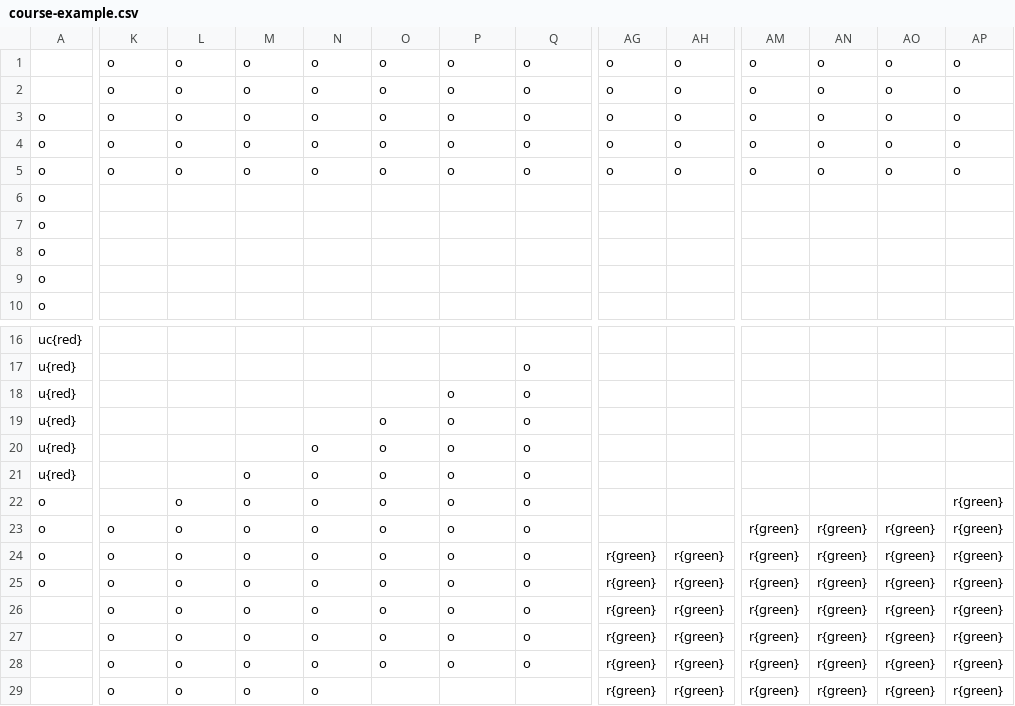
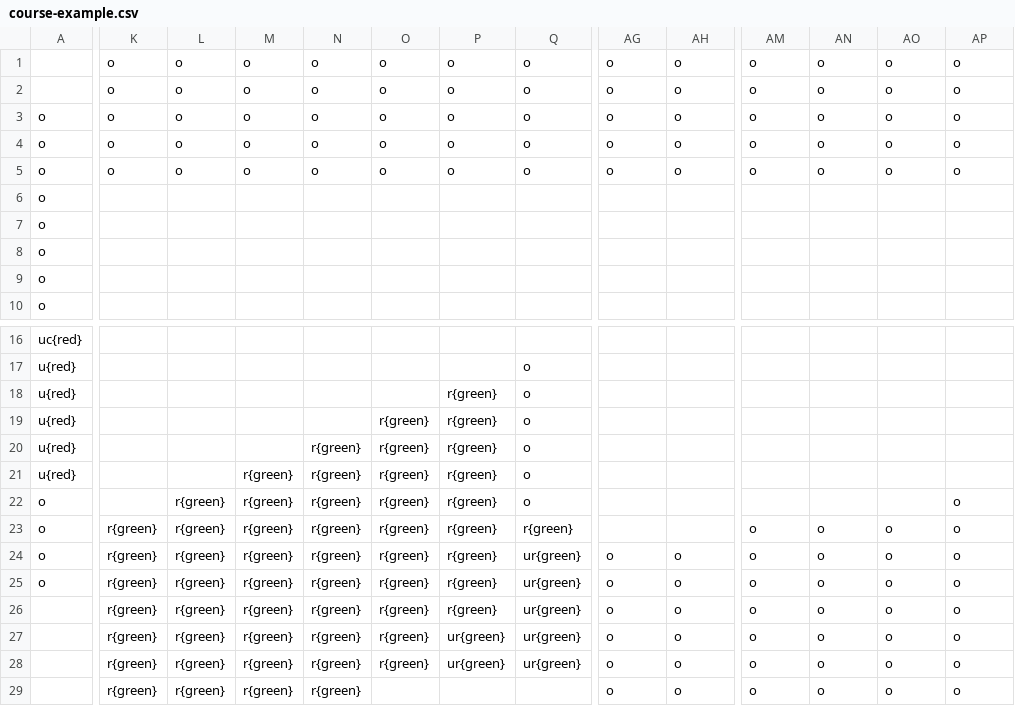
Before and after one commit to m-j-williams/VectorRacer, a CSV file: public/course-example.csv, drawn as a sheet; only a part is shown, gaps mark what is left out; the diff covers the shown part only; the diff names each change by its address in the sheet, - before the commit and + after, or states it on an @@ line.

```diff
--- a/public/course-example.csv
+++ b/public/course-example.csv
-P18:P26: o
+P18:P26: r{green}
-O19:O28: o
+O19:O28: r{green}
-N20:N29: o
+N20:N29: r{green}
-M21:M29: o
+M21:M29: r{green}
-L22:L29: o
+L22:L29: r{green}
-AP22:AP29: r{green}
+AP22:AP29: o
-K23:K29: o
+K23:K29: r{green}
-Q23: o
+Q23: r{green}
-AM23:AM29: r{green}
+AM23:AM29: o
-AN23:AN29: r{green}
+AN23:AN29: o
-AO23:AO29: r{green}
+AO23:AO29: o
-Q24:Q28: o
+Q24:Q28: ur{green}
-AG24:AG29: r{green}
+AG24:AG29: o
-AH24:AH29: r{green}
+AH24:AH29: o
-P27:P28: o
+P27:P28: ur{green}
```
Also changed, not shown: 44 edited cells elsewhere in this file, scripts/example-course-grid.csv, 10 other files.
